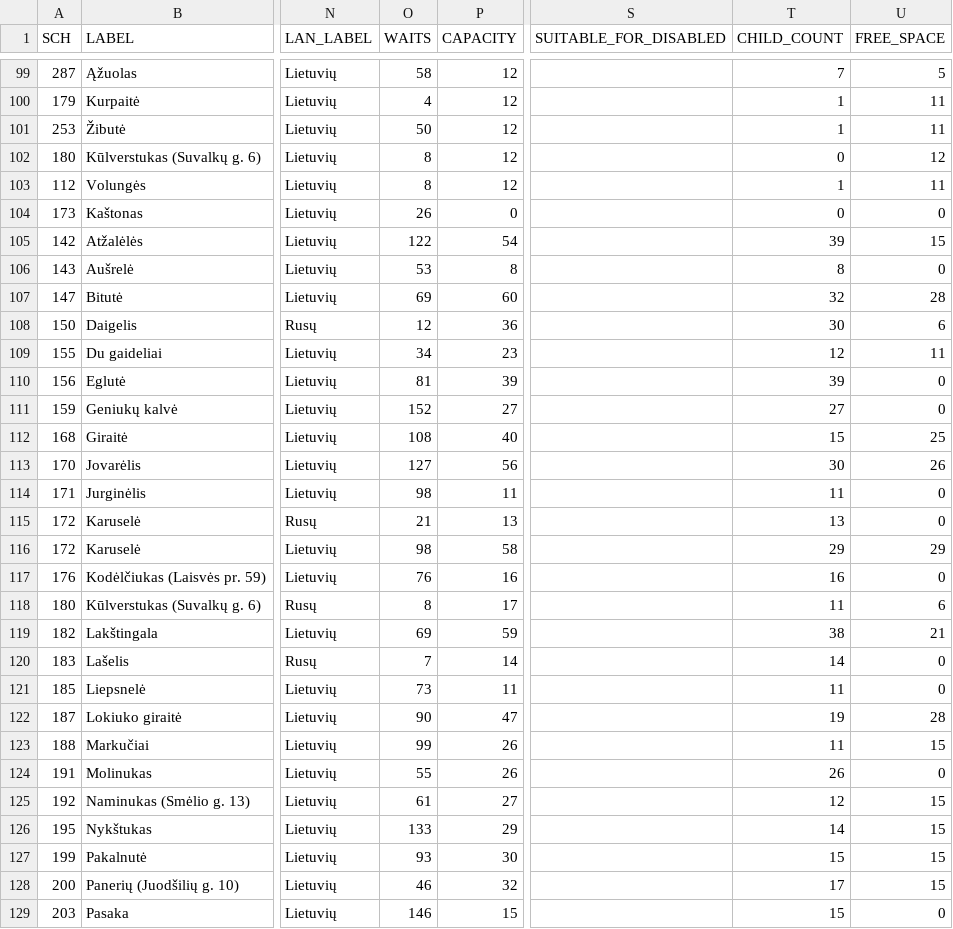
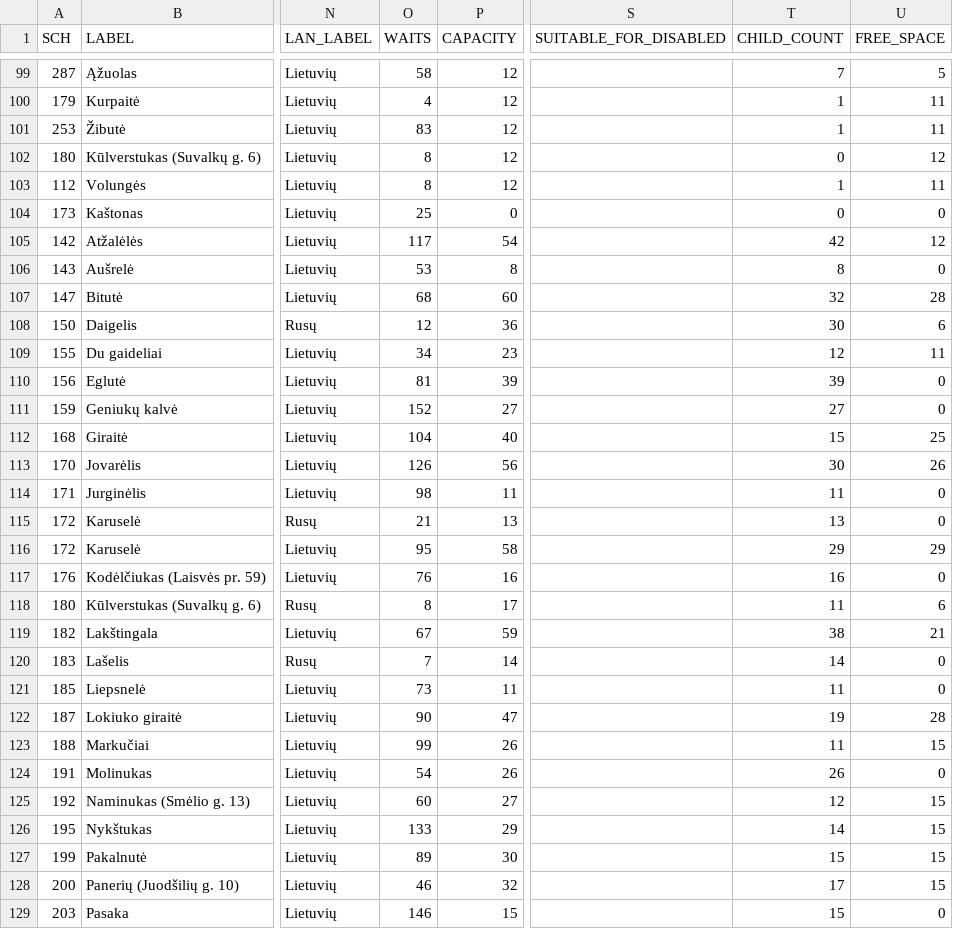
Before and after one commit to vilnius/darzeliai, a CSV file: data/darzeliai_grupes.csv, drawn as a sheet; only a part is shown, gaps mark what is left out; the diff covers the shown part only; the diff names each change by its address in the sheet, - before the commit and + after, or states it on an @@ line.

Commit message:
automatic daily update

```diff
--- a/data/darzeliai_grupes.csv
+++ b/data/darzeliai_grupes.csv
-O101 (WAITS): 50
+O101 (WAITS): 83
-O104 (WAITS): 26
+O104 (WAITS): 25
-O105 (WAITS): 122
+O105 (WAITS): 117
-T105 (CHILD_COUNT): 39
+T105 (CHILD_COUNT): 42
-U105 (FREE_SPACE): 15
+U105 (FREE_SPACE): 12
-O107 (WAITS): 69
+O107 (WAITS): 68
-O112 (WAITS): 108
+O112 (WAITS): 104
-O113 (WAITS): 127
+O113 (WAITS): 126
-O116 (WAITS): 98
+O116 (WAITS): 95
-O119 (WAITS): 69
+O119 (WAITS): 67
-O124 (WAITS): 55
+O124 (WAITS): 54
-O125 (WAITS): 61
+O125 (WAITS): 60
-O127 (WAITS): 93
+O127 (WAITS): 89
```
Also changed, not shown: 113 edited cells elsewhere in this file.
